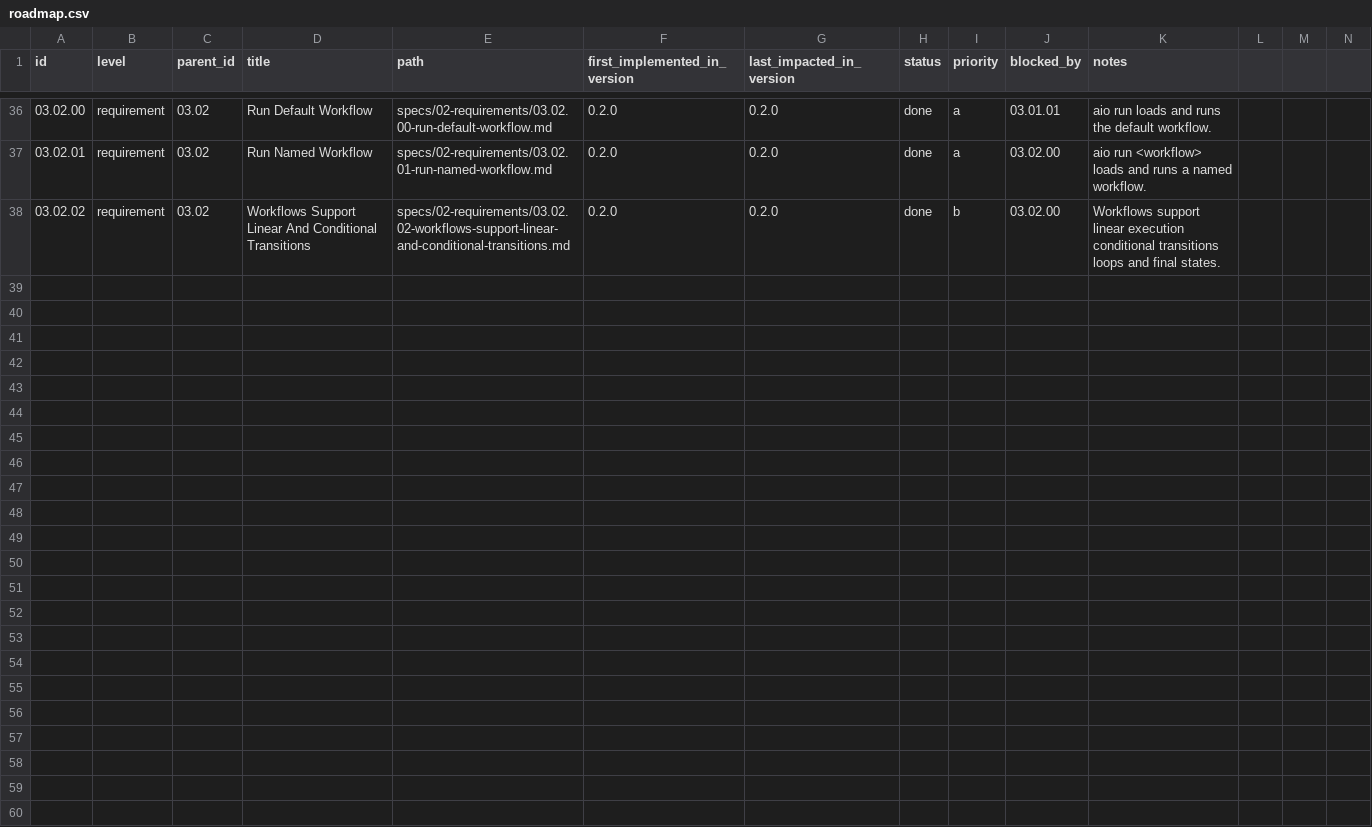
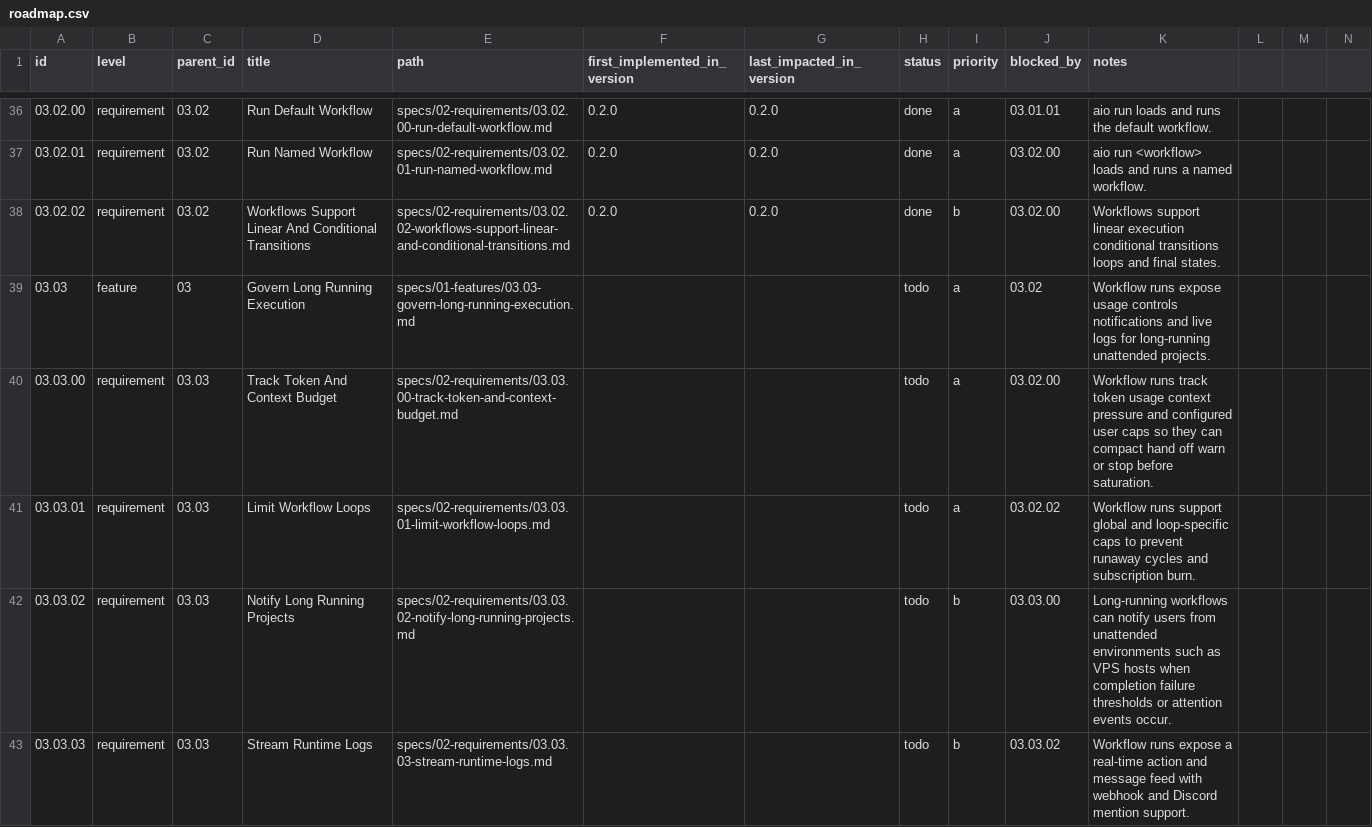
Before and after one commit to jeansordes/aio, a CSV file: specs/roadmap.csv, drawn as a sheet; only a part is shown, gaps mark what is left out; rows hold the shown columns only; the diff names each change by its address in the sheet, - before the commit and + after, or states it on an @@ line.

Commit message:
docs(specs): plan long-running workflow governance

```diff
--- a/specs/roadmap.csv
+++ b/specs/roadmap.csv
+row 39: 03.03 | feature | 03 | Govern Long Running Execution | specs/01-features/03.03-govern-long-running-execution.md |  |  | todo | a | 03.02 | Workflow runs expose usage controls notifications and live logs for long-running unattended projects.
+row 40: 03.03.00 | requirement | 03.03 | Track Token And Context Budget | specs/02-requirements/03.03.00-track-token-and-context-budget.md |  |  | todo | a | 03.02.00 | Workflow runs track token usage context pressure and configured user caps so they can compact hand off warn or stop before saturation.
+row 41: 03.03.01 | requirement | 03.03 | Limit Workflow Loops | specs/02-requirements/03.03.01-limit-workflow-loops.md |  |  | todo | a | 03.02.02 | Workflow runs support global and loop-specific caps to prevent runaway cycles and subscription burn.
+row 42: 03.03.02 | requirement | 03.03 | Notify Long Running Projects | specs/02-requirements/03.03.02-notify-long-running-projects.md |  |  | todo | b | 03.03.00 | Long-running workflows can notify users from unattended environments such as VPS hosts when completion failure thresholds or attention events occur.
+row 43: 03.03.03 | requirement | 03.03 | Stream Runtime Logs | specs/02-requirements/03.03.03-stream-runtime-logs.md |  |  | todo | b | 03.03.02 | Workflow runs expose a real-time action and message feed with webhook and Discord mention support.
```
Also changed, not shown: 6 other files.
